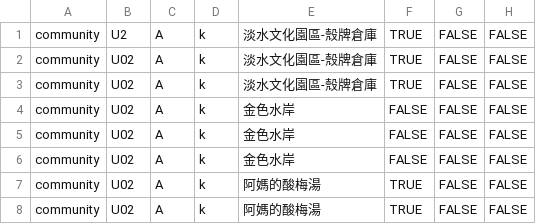
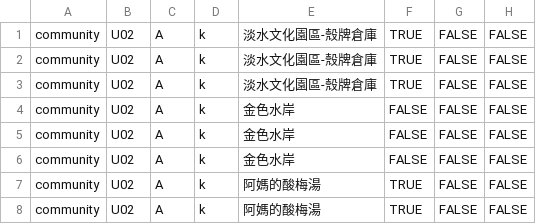
Before and after one commit to nivram108/itour_log_manager, a CSV file: report_strange_output.csv, drawn as a sheet; only a part is shown; the diff names each change by its address in the sheet, - before the commit and + after, or states it on an @@ line.

```diff
--- a/report_strange_output.csv
+++ b/report_strange_output.csv
-B1: U2
+B1: U02
```
Also changed, not shown: fami_uid.csv, report_master_output.csv, 8 other files.
